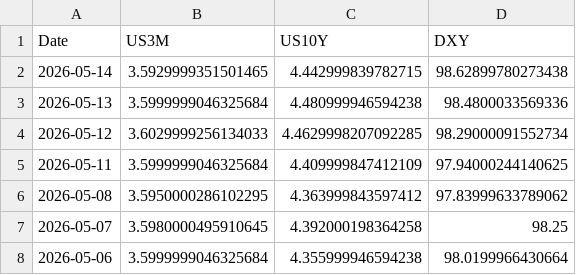
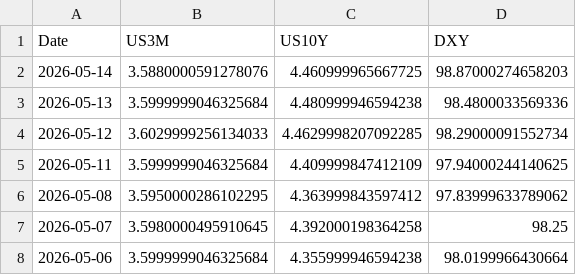
Before and after one commit to Mbnstk/market-data, a CSV file: us_market_30d_history.csv, drawn as a sheet; only a part is shown.

Commit message:
Market Update: 2026-05-14 21:13

```diff
--- a/us_market_30d_history.csv
+++ b/us_market_30d_history.csv
@@ -1,3 +1,3 @@
 Date,US3M,US10Y,DXY
-2026-05-14,3.5929999351501465,4.442999839782715,98.62899780273438
+2026-05-14,3.5880000591278076,4.460999965667725,98.87000274658203
 2026-05-13,3.5999999046325684,4.480999946594238,98.4800033569336
```
